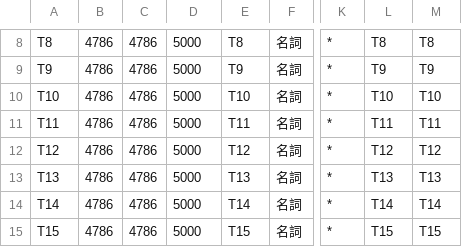
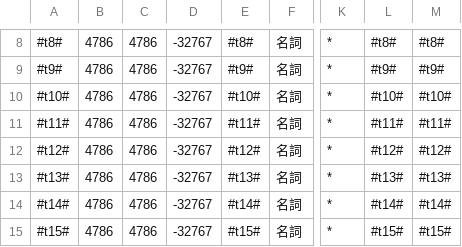
Before and after one commit to matanki-saito/gactiontest, a CSV file: userdic.csv, drawn as a sheet; only a part is shown, gaps mark what is left out; the diff covers the shown part only; the diff names each change by its address in the sheet, - before the commit and + after, or states it on an @@ line.

```diff
--- a/userdic.csv
+++ b/userdic.csv
-A8: T8
+A8: #t8#
-D8:D15: 5000
+D8:D15: -32767
-E8: T8
+E8: #t8#
-L8: T8
+L8: #t8#
-M8: T8
+M8: #t8#
-A9: T9
+A9: #t9#
-E9: T9
+E9: #t9#
-L9: T9
+L9: #t9#
-M9: T9
+M9: #t9#
-A10: T10
+A10: #t10#
-E10: T10
+E10: #t10#
-L10: T10
+L10: #t10#
-M10: T10
+M10: #t10#
-A11: T11
+A11: #t11#
-E11: T11
+E11: #t11#
-L11: T11
+L11: #t11#
-M11: T11
+M11: #t11#
-A12: T12
+A12: #t12#
-E12: T12
+E12: #t12#
-L12: T12
+L12: #t12#
-M12: T12
+M12: #t12#
-A13: T13
+A13: #t13#
-E13: T13
+E13: #t13#
-L13: T13
+L13: #t13#
-M13: T13
+M13: #t13#
-A14: T14
+A14: #t14#
-E14: T14
+E14: #t14#
-L14: T14
+L14: #t14#
-M14: T14
+M14: #t14#
-A15: T15
+A15: #t15#
-E15: T15
+E15: #t15#
-L15: T15
+L15: #t15#
-M15: T15
+M15: #t15#
```
Also changed, not shown: 70 edited cells elsewhere in this file, 3 other files.
